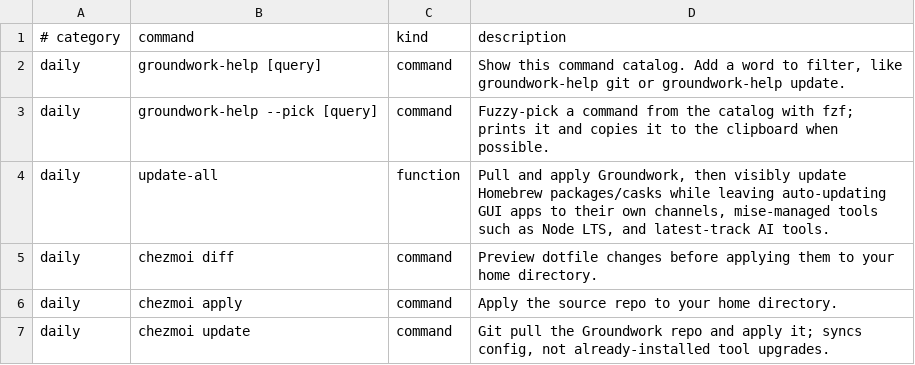
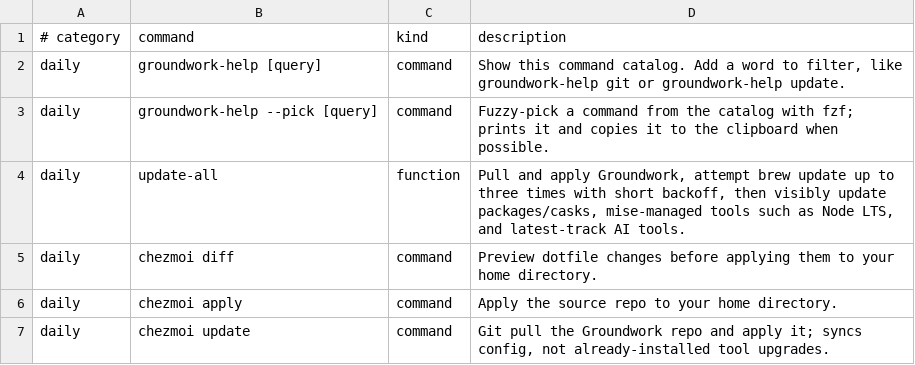
Before and after one commit to jasondockery/groundwork, a TSV file: home/dot_local/share/groundwork/commands.tsv, drawn as a sheet; only a part is shown.

Commit message:
fix: retry transient Homebrew metadata failures

```diff
--- a/home/dot_local/share/groundwork/commands.tsv
+++ b/home/dot_local/share/groundwork/commands.tsv
@@ -3,3 +3,3 @@ daily	groundwork-help [query]	command	Show this command catalog. Add a word to f
 daily	groundwork-help --pick [query]	command	Fuzzy-pick a command from the catalog with fzf; prints it and copies it to the clipboard when possible.
-daily	update-all	function	Pull and apply Groundwork, then visibly update Homebrew packages/casks while leaving auto-updating GUI apps to their own channels, mise-managed tools such as Node LTS, and latest-track AI tools.
+daily	update-all	function	Pull and apply Groundwork, attempt brew update up to three times with short backoff, then visibly update packages/casks, mise-managed tools such as Node LTS, and latest-track AI tools.
 daily	chezmoi diff	command	Preview dotfile changes before applying them to your home directory.
```
Also changed, not shown: 6 other files.
